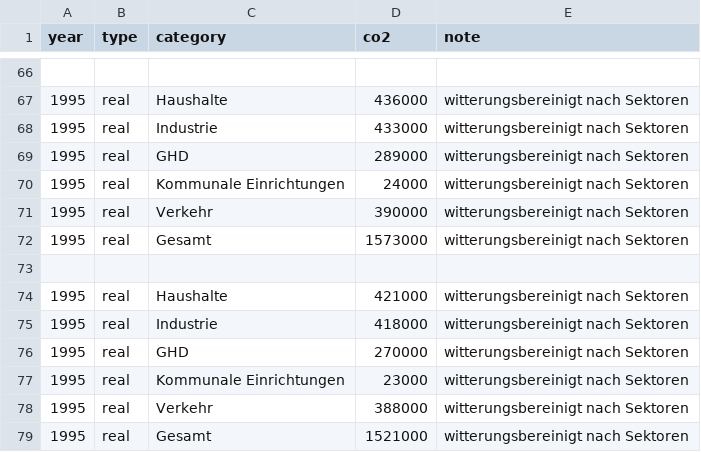
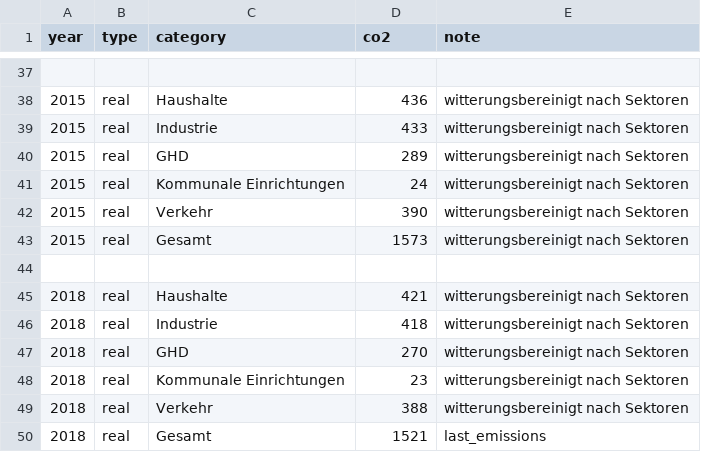
Before and after one commit to codeformuenster/klimawatch, a CSV file: data/darmstadt.csv, drawn as a sheet; only a part is shown, gaps mark what is left out; the diff covers the shown part only.

Commit message:
Update darmstadt.csv
- Emissionen in Kilotonnen
- last_emissions keyword fehlte
- nur eine Einwohnerzahl wird benutzt

```diff
--- a/data/darmstadt.csv
+++ b/data/darmstadt.csv
@@ -66,14 +37,14 @@ year,type,category,co2,note
 
-1995,real,Haushalte,436000,witterungsbereinigt nach Sektoren
-1995,real,Industrie,433000,witterungsbereinigt nach Sektoren
-1995,real,GHD,289000,witterungsbereinigt nach Sektoren
-1995,real,Kommunale Einrichtungen,24000,witterungsbereinigt nach Sektoren
-1995,real,Verkehr,390000,witterungsbereinigt nach Sektoren
-1995,real,Gesamt,1573000,witterungsbereinigt nach Sektoren
+2015,real,Haushalte,436,witterungsbereinigt nach Sektoren
+2015,real,Industrie,433,witterungsbereinigt nach Sektoren
+2015,real,GHD,289,witterungsbereinigt nach Sektoren
+2015,real,Kommunale Einrichtungen,24,witterungsbereinigt nach Sektoren
+2015,real,Verkehr,390,witterungsbereinigt nach Sektoren
+2015,real,Gesamt,1573,witterungsbereinigt nach Sektoren
 
-1995,real,Haushalte,421000,witterungsbereinigt nach Sektoren
-1995,real,Industrie,418000,witterungsbereinigt nach Sektoren
-1995,real,GHD,270000,witterungsbereinigt nach Sektoren
-1995,real,Kommunale Einrichtungen,23000,witterungsbereinigt nach Sektoren
-1995,real,Verkehr,388000,witterungsbereinigt nach Sektoren
-1995,real,Gesamt,1521000,witterungsbereinigt nach Sektoren
+2018,real,Haushalte,421,witterungsbereinigt nach Sektoren
+2018,real,Industrie,418,witterungsbereinigt nach Sektoren
+2018,real,GHD,270,witterungsbereinigt nach Sektoren
+2018,real,Kommunale Einrichtungen,23,witterungsbereinigt nach Sektoren
+2018,real,Verkehr,388,witterungsbereinigt nach Sektoren
+2018,real,Gesamt,1521,last_emissions
```
Also changed, not shown: 29 removed rows and 48 edited cells elsewhere in this file.
